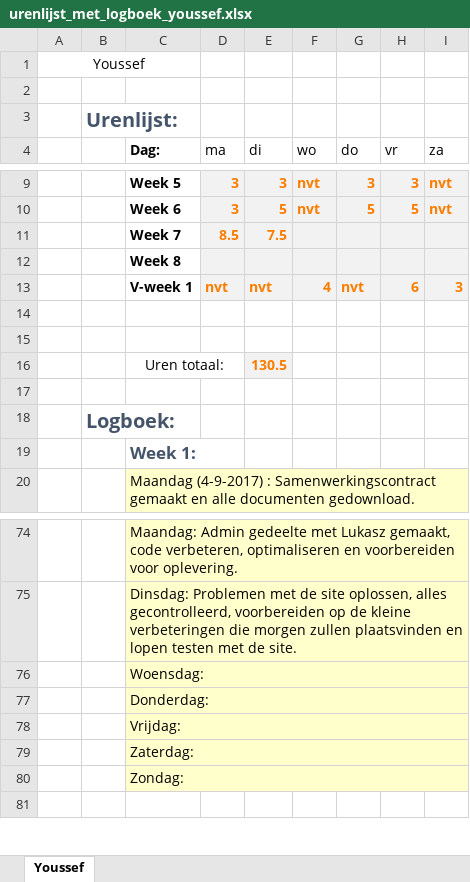
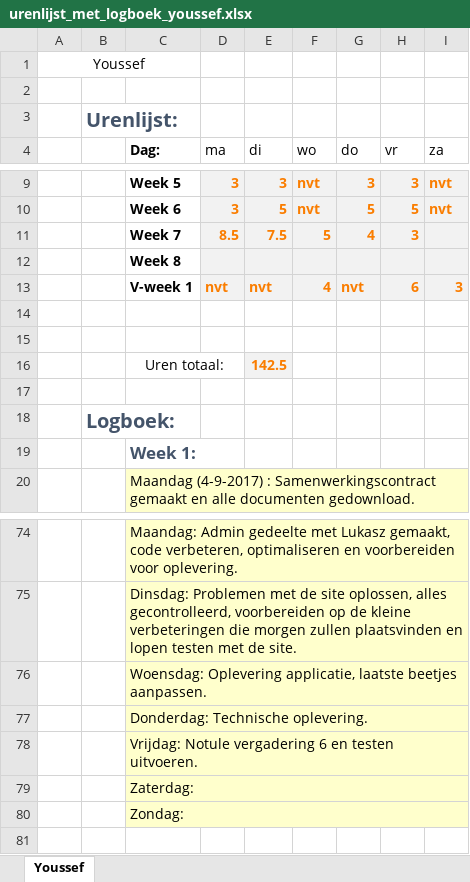
Before and after one commit to jpslimmen2/Barroc-IT-Groep-2, an Excel workbook: Documentation/Documentation_made/logboeken/urenlijst_met_logboek_youssef.xlsx, sheet Youssef, drawn as a sheet; only a part is shown, gaps mark what is left out; values as stored, in another font and other column widths than the file's, no borders; the diff names each change by its address in the sheet, - before the commit and + after, or states it on an @@ line.

Commit message:
updated logbook Youssef

```diff
--- a/Documentation/Documentation_made/logboeken/urenlijst_met_logboek_youssef.xlsx (sheet Youssef)
+++ b/Documentation/Documentation_made/logboeken/urenlijst_met_logboek_youssef.xlsx (sheet Youssef)
-F11 (wo): (empty)
+F11 (wo): 5
-G11 (do): (empty)
+G11 (do): 4
-H11 (vr): (empty)
+H11 (vr): 3
-E16 (di): 130.5
+E16 (di): 142.5
-C76 (Dag:): Woensdag:
+C76 (Dag:): Woensdag: Oplevering applicatie, laatste beetjes aanpassen.
-C77 (Dag:): Donderdag:
+C77 (Dag:): Donderdag: Technische oplevering.
-C78 (Dag:): Vrijdag:
+C78 (Dag:): Vrijdag: Notule vergadering 6 en testen uitvoeren.
```
